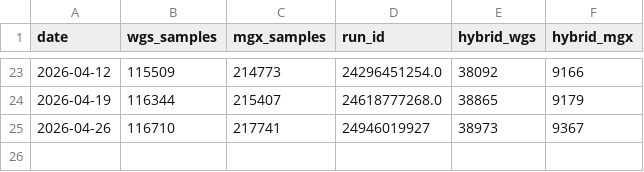
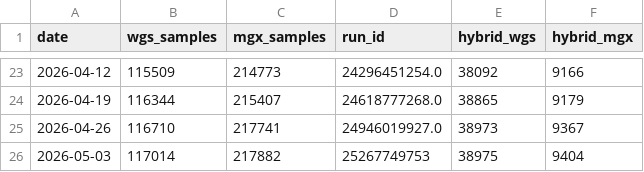
Before and after one commit to motroy/LR-seq-data-db, a CSV file: genome-dashboard/sample_counts.csv, drawn as a sheet; only a part is shown, gaps mark what is left out.

```diff
--- a/genome-dashboard/sample_counts.csv
+++ b/genome-dashboard/sample_counts.csv
@@ -24,2 +24,3 @@ date,wgs_samples,mgx_samples,run_id,hybrid_wgs,hybrid_mgx
 2026-04-19,116344,215407,24618777268.0,38865,9179
-2026-04-26,116710,217741,24946019927,38973,9367
+2026-04-26,116710,217741,24946019927.0,38973,9367
+2026-05-03,117014,217882,25267749753,38975,9404
```
Also changed, not shown: 7 other files.
